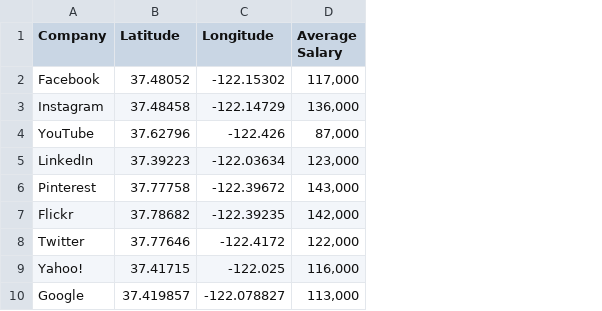
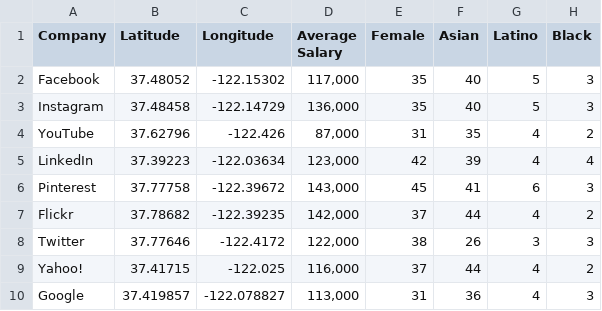
Before and after one commit to miacasey/info3300project2, a CSV file: locationsalary.csv, drawn as a sheet; only a part is shown; the diff names each change by its address in the sheet, - before the commit and + after, or states it on an @@ line.

```diff
--- a/locationsalary.csv
+++ b/locationsalary.csv
+column E (Female), rows 2-10: 35 | 35 | 31 | 42 | 45 | 37 | 38 | 37 | 31
+column F (Asian), rows 2-10: 40 | 40 | 35 | 39 | 41 | 44 | 26 | 44 | 36
+column G (Latino), rows 2-10: 5 | 5 | 4 | 4 | 6 | 4 | 3 | 4 | 4
+column H (Black), rows 2-10: 3 | 3 | 2 | 4 | 3 | 2 | 3 | 2 | 3
```
Also changed, not shown: 1 other file.
